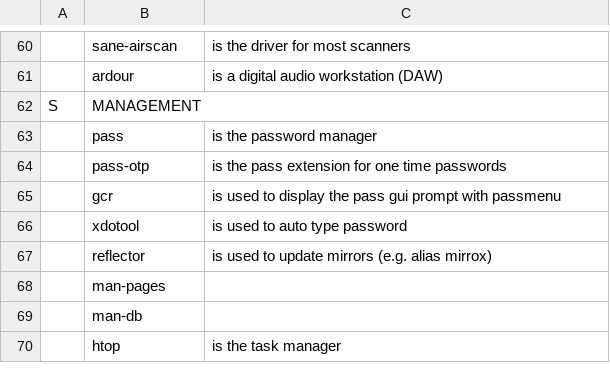
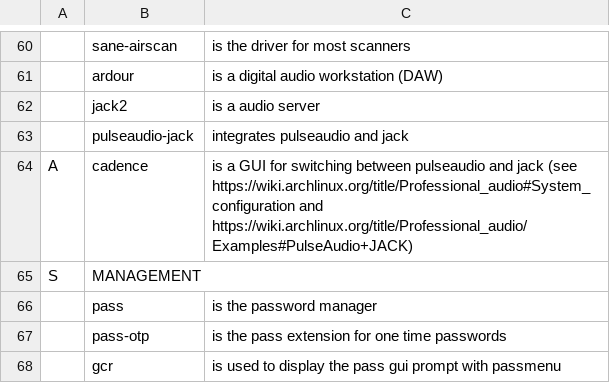
Before and after one commit to NiklasFeurstein/firex, a CSV file: programs.csv, drawn as a sheet; only a part is shown, gaps mark what is left out; the shorter side is filled out with more unchanged rows; the diff names each change by its address in the sheet, - before the commit and + after, or states it on an @@ line.

Commit message:
add jack2 with its pulse integration and GUI to programs

```diff
--- a/programs.csv
+++ b/programs.csv
+row 62:  | jack2 | is a audio server
+row 63:  | pulseaudio-jack | integrates pulseaudio and jack
+row 64: A | cadence | is a GUI for switching between pulseaudio and jack (see https://wiki.archlinux.org/title/Professional_audio#System_configuration and https://wiki.archlinux.org/title/Professional_audio/Examples#PulseAudio+JACK)
```
